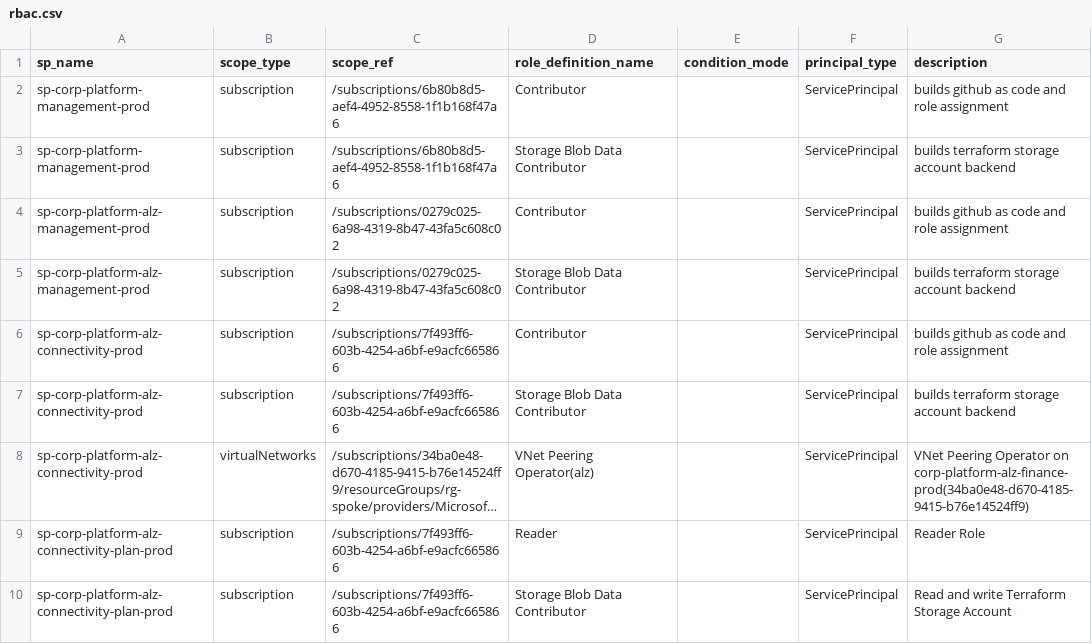
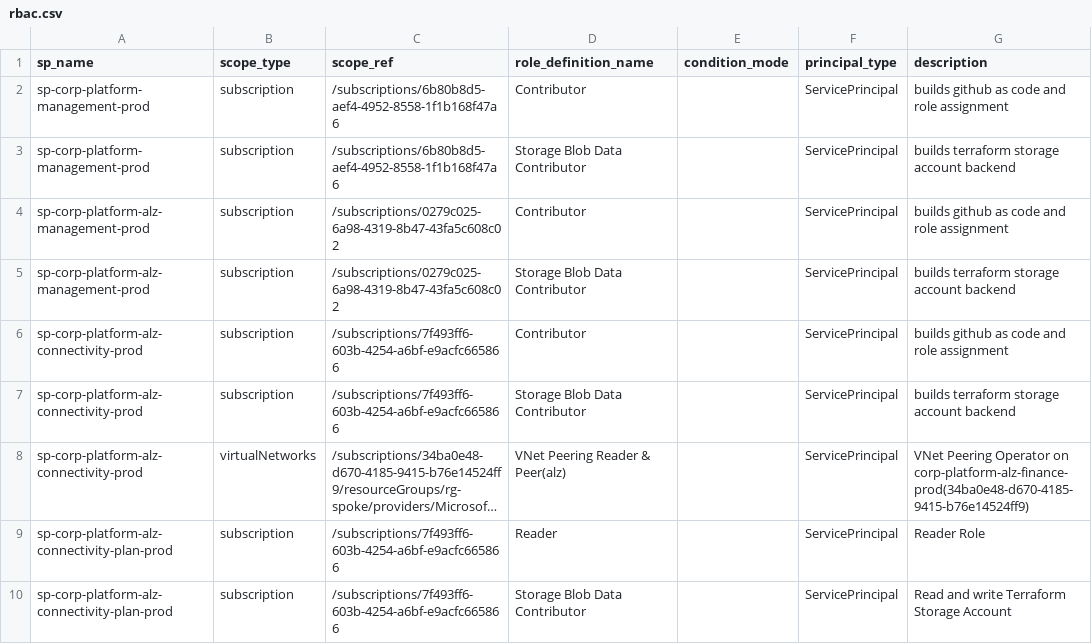
Before and after one commit to corp-techwithwu/corp-platform-github, a CSV file: infraascode/config/azure-identity/rbac.csv, drawn as a sheet; long unchanged cells end in …; the diff names each change by its address in the sheet, - before the commit and + after, or states it on an @@ line.

```diff
--- a/infraascode/config/azure-identity/rbac.csv
+++ b/infraascode/config/azure-identity/rbac.csv
-D8 (role_definition_name): VNet Peering Operator(alz)
+D8 (role_definition_name): VNet Peering Reader & Peer(alz)
```
Also changed, not shown: 1 other file.
